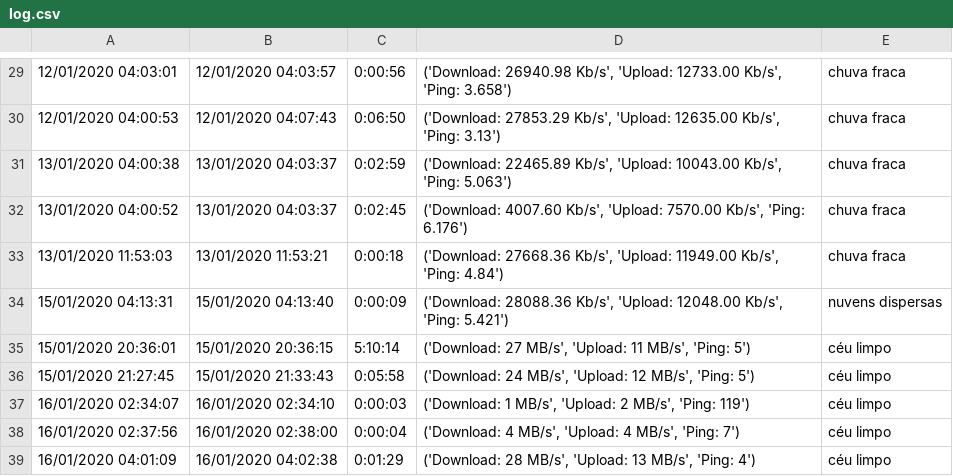
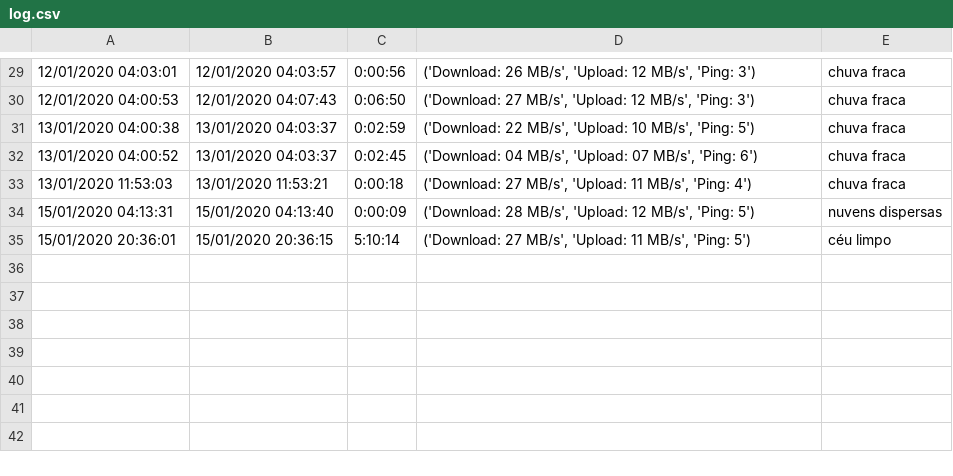
Before and after one commit to rodrigoneal/Meu-Desconto-Internet, a CSV file: log.csv, drawn as a sheet; only a part is shown, gaps mark what is left out; the diff covers the shown part only.

```diff
--- a/log.csv
+++ b/log.csv
@@ -29,11 +29,7 @@
-12/01/2020 04:03:01,12/01/2020 04:03:57,0:00:56,"('Download: 26940.98 Kb/s', 'Upload: 12733.00 Kb/s', 'Ping: 3.658')",chuva fraca
-12/01/2020 04:00:53,12/01/2020 04:07:43,0:06:50,"('Download: 27853.29 Kb/s', 'Upload: 12635.00 Kb/s', 'Ping: 3.13')",chuva fraca
-13/01/2020 04:00:38,13/01/2020 04:03:37,0:02:59,"('Download: 22465.89 Kb/s', 'Upload: 10043.00 Kb/s', 'Ping: 5.063')",chuva fraca
-13/01/2020 04:00:52,13/01/2020 04:03:37,0:02:45,"('Download: 4007.60 Kb/s', 'Upload: 7570.00 Kb/s', 'Ping: 6.176')",chuva fraca
-13/01/2020 11:53:03,13/01/2020 11:53:21,0:00:18,"('Download: 27668.36 Kb/s', 'Upload: 11949.00 Kb/s', 'Ping: 4.84')",chuva fraca
-15/01/2020 04:13:31,15/01/2020 04:13:40,0:00:09,"('Download: 28088.36 Kb/s', 'Upload: 12048.00 Kb/s', 'Ping: 5.421')",nuvens dispersas
+12/01/2020 04:03:01,12/01/2020 04:03:57,0:00:56,"('Download: 26 MB/s', 'Upload: 12 MB/s', 'Ping: 3')",chuva fraca
+12/01/2020 04:00:53,12/01/2020 04:07:43,0:06:50,"('Download: 27 MB/s', 'Upload: 12 MB/s', 'Ping: 3')",chuva fraca
+13/01/2020 04:00:38,13/01/2020 04:03:37,0:02:59,"('Download: 22 MB/s', 'Upload: 10 MB/s', 'Ping: 5')",chuva fraca
+13/01/2020 04:00:52,13/01/2020 04:03:37,0:02:45,"('Download: 04 MB/s', 'Upload: 07 MB/s', 'Ping: 6')",chuva fraca
+13/01/2020 11:53:03,13/01/2020 11:53:21,0:00:18,"('Download: 27 MB/s', 'Upload: 11 MB/s', 'Ping: 4')",chuva fraca
+15/01/2020 04:13:31,15/01/2020 04:13:40,0:00:09,"('Download: 28 MB/s', 'Upload: 12 MB/s', 'Ping: 5')",nuvens dispersas
 15/01/2020 20:36:01,15/01/2020 20:36:15,5:10:14,"('Download: 27 MB/s', 'Upload: 11 MB/s', 'Ping: 5')",céu limpo
-15/01/2020 21:27:45,15/01/2020 21:33:43,0:05:58,"('Download: 24 MB/s', 'Upload: 12 MB/s', 'Ping: 5')",céu limpo
-16/01/2020 02:34:07,16/01/2020 02:34:10,0:00:03,"('Download: 1 MB/s', 'Upload: 2 MB/s', 'Ping: 119')",céu limpo
-16/01/2020 02:37:56,16/01/2020 02:38:00,0:00:04,"('Download: 4 MB/s', 'Upload: 4 MB/s', 'Ping: 7')",céu limpo
-16/01/2020 04:01:09,16/01/2020 04:02:38,0:01:29,"('Download: 28 MB/s', 'Upload: 13 MB/s', 'Ping: 4')",céu limpo
```
Also changed, not shown: 28 edited cells elsewhere in this file, 1 other file.
